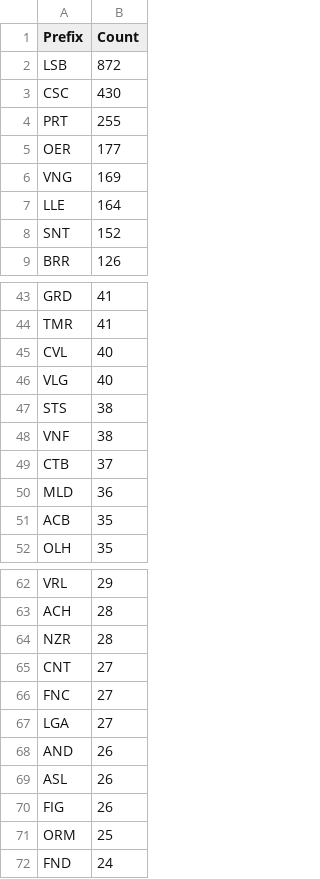
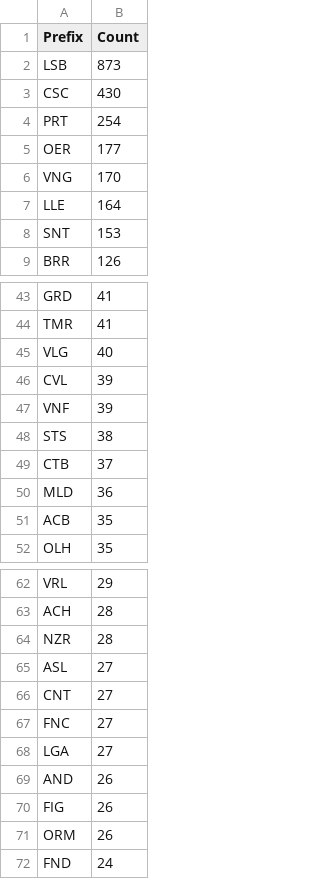
Before and after one commit to avataranedotas/get_NAP_mobie, a CSV file: prefix_counts.csv, drawn as a sheet; only a part is shown, gaps mark what is left out; the diff covers the shown part only.

```diff
--- a/prefix_counts.csv
+++ b/prefix_counts.csv
@@ -1,9 +1,9 @@
 Prefix;Count
-LSB;872
+LSB;873
 CSC;430
-PRT;255
+PRT;254
 OER;177
-VNG;169
+VNG;170
 LLE;164
-SNT;152
+SNT;153
 BRR;126
@@ -44,6 +44,6 @@ GRD;41
 TMR;41
-CVL;40
 VLG;40
+CVL;39
+VNF;39
 STS;38
-VNF;38
 CTB;37
@@ -64,2 +64,3 @@ ACH;28
 NZR;28
+ASL;27
 CNT;27
@@ -68,5 +69,4 @@ LGA;27
 AND;26
-ASL;26
 FIG;26
-ORM;25
+ORM;26
 FND;24
```
Also changed, not shown: 3 added rows, 3 removed rows and 2 edited cells elsewhere in this file, opc_counts.csv, opc_counts.tsv, 12 other files.
